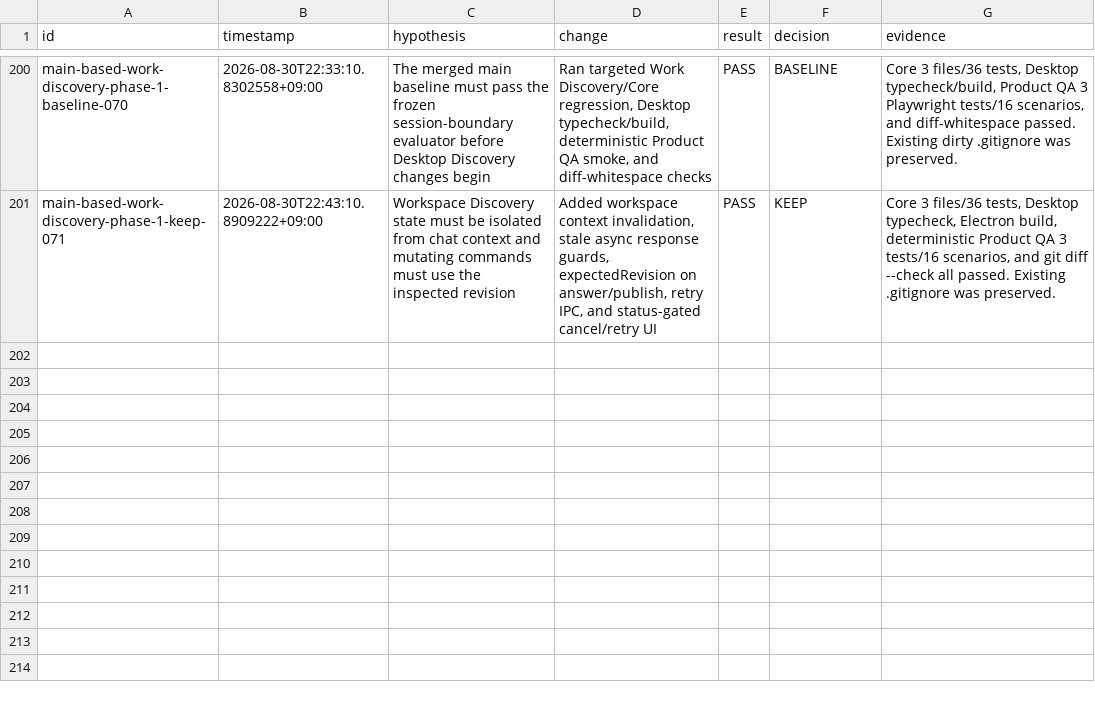
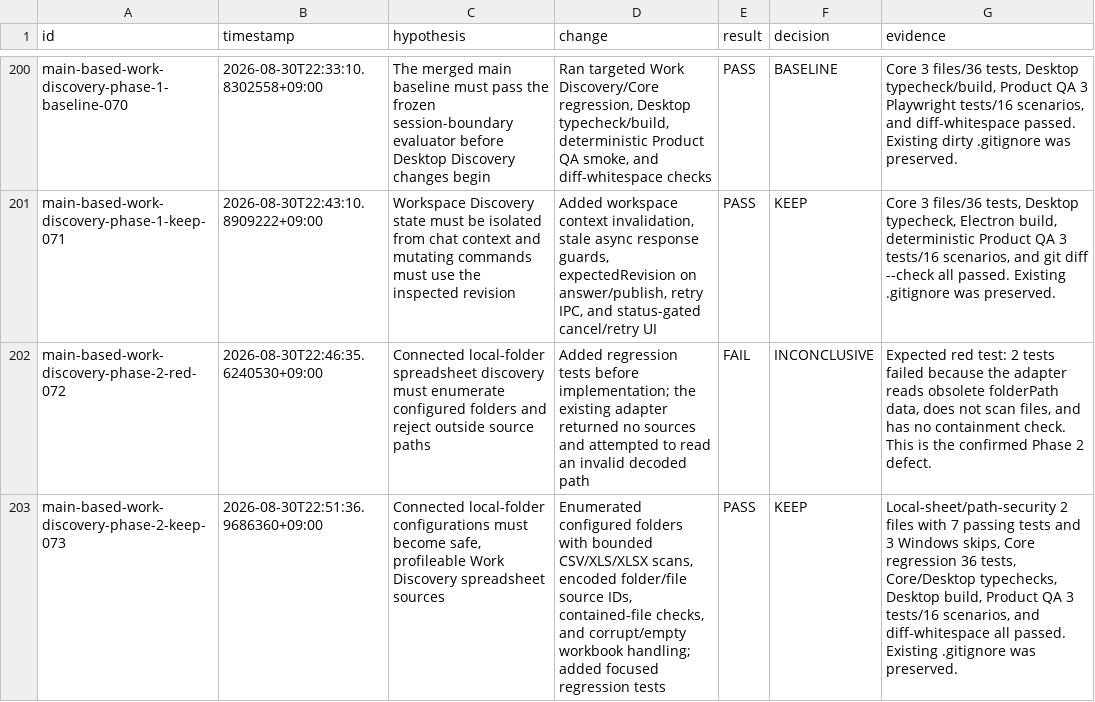
Before and after one commit to shinyeonjun/AX_studio, a TSV file: .harness/experiments.tsv, drawn as a sheet; only a part is shown, gaps mark what is left out; the diff names each change by its address in the sheet, - before the commit and + after, or states it on an @@ line.

Commit message:
wd: discover spreadsheets in connected folders

```diff
--- a/.harness/experiments.tsv
+++ b/.harness/experiments.tsv
+row 202: main-based-work-discovery-phase-2-red-072 | 2026-08-30T22:46:35.6240530+09:00 | Connected local-folder spreadsheet discovery must enumerate configured folders and reject outside source paths | Added regression tests before implementation; the existing adapter returned no sources and attempted to read an invalid decoded path | FAIL | INCONCLUSIVE | Expected red test: 2 tests failed because the adapter reads obsolete folderPath data, does not scan files, and has no containment check. This is the confirmed Phase 2 defect.
+row 203: main-based-work-discovery-phase-2-keep-073 | 2026-08-30T22:51:36.9686360+09:00 | Connected local-folder configurations must become safe, profileable Work Discovery spreadsheet sources | Enumerated configured folders with bounded CSV/XLS/XLSX scans, encoded folder/file source IDs, contained-file checks, and corrupt/empty workbook handling; added focused regression tests | PASS | KEEP | Local-sheet/path-security 2 files with 7 passing tests and 3 Windows skips, Core regression 36 tests, Core/Desktop typechecks, Desktop build, Product QA 3 tests/16 scenarios, and diff-whitespace all passed. Existing .gitignore was preserved.
```
Also changed, not shown: 5 other files.
